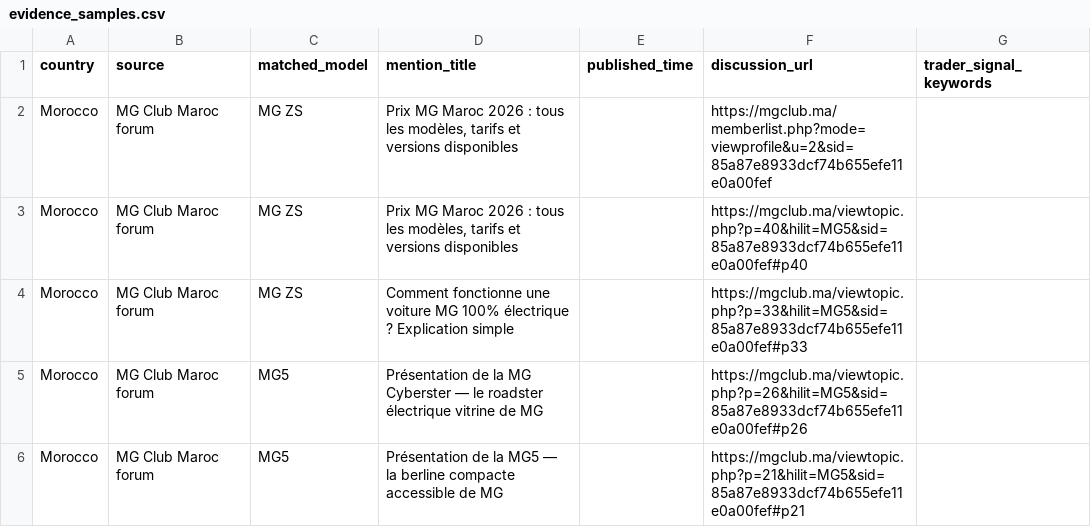
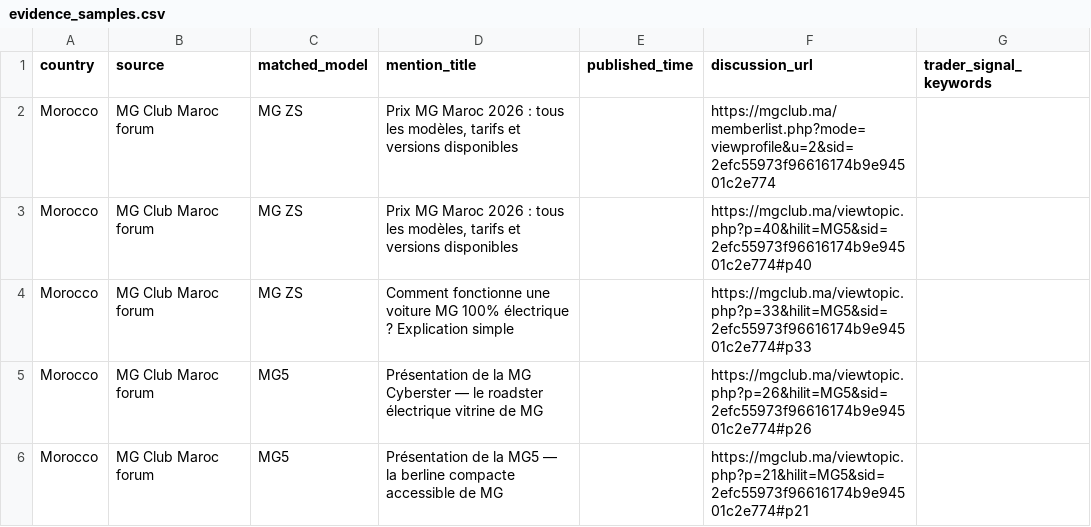
Before and after one commit to DTBknight/car-export-radar, a CSV file: data/latest/evidence_samples.csv, drawn as a sheet.

```diff
--- a/data/latest/evidence_samples.csv
+++ b/data/latest/evidence_samples.csv
@@ -1,6 +1,6 @@
 country,source,matched_model,mention_title,published_time,discussion_url,trader_signal_keywords
-Morocco,MG Club Maroc forum,MG ZS,"Prix MG Maroc 2026 : tous les modèles, tarifs et versions disponibles",,https://mgclub.ma/memberlist.php?mode=viewprofile&u=2&sid=85a87e8933dcf74b655efe11e0a00fef,
-Morocco,MG Club Maroc forum,MG ZS,"Prix MG Maroc 2026 : tous les modèles, tarifs et versions disponibles",,https://mgclub.ma/viewtopic.php?p=40&hilit=MG5&sid=85a87e8933dcf74b655efe11e0a00fef#p40,
-Morocco,MG Club Maroc forum,MG ZS,Comment fonctionne une voiture MG 100% électrique ? Explication simple,,https://mgclub.ma/viewtopic.php?p=33&hilit=MG5&sid=85a87e8933dcf74b655efe11e0a00fef#p33,
-Morocco,MG Club Maroc forum,MG5,Présentation de la MG Cyberster — le roadster électrique vitrine de MG,,https://mgclub.ma/viewtopic.php?p=26&hilit=MG5&sid=85a87e8933dcf74b655efe11e0a00fef#p26,
-Morocco,MG Club Maroc forum,MG5,Présentation de la MG5 — la berline compacte accessible de MG,,https://mgclub.ma/viewtopic.php?p=21&hilit=MG5&sid=85a87e8933dcf74b655efe11e0a00fef#p21,
+Morocco,MG Club Maroc forum,MG ZS,"Prix MG Maroc 2026 : tous les modèles, tarifs et versions disponibles",,https://mgclub.ma/memberlist.php?mode=viewprofile&u=2&sid=2efc55973f96616174b9e94501c2e774,
+Morocco,MG Club Maroc forum,MG ZS,"Prix MG Maroc 2026 : tous les modèles, tarifs et versions disponibles",,https://mgclub.ma/viewtopic.php?p=40&hilit=MG5&sid=2efc55973f96616174b9e94501c2e774#p40,
+Morocco,MG Club Maroc forum,MG ZS,Comment fonctionne une voiture MG 100% électrique ? Explication simple,,https://mgclub.ma/viewtopic.php?p=33&hilit=MG5&sid=2efc55973f96616174b9e94501c2e774#p33,
+Morocco,MG Club Maroc forum,MG5,Présentation de la MG Cyberster — le roadster électrique vitrine de MG,,https://mgclub.ma/viewtopic.php?p=26&hilit=MG5&sid=2efc55973f96616174b9e94501c2e774#p26,
+Morocco,MG Club Maroc forum,MG5,Présentation de la MG5 — la berline compacte accessible de MG,,https://mgclub.ma/viewtopic.php?p=21&hilit=MG5&sid=2efc55973f96616174b9e94501c2e774#p21,
```
Also changed, not shown: data/latest/cleaned_mentions.csv, data/latest/model_heat_by_market.csv, 2 other files.
